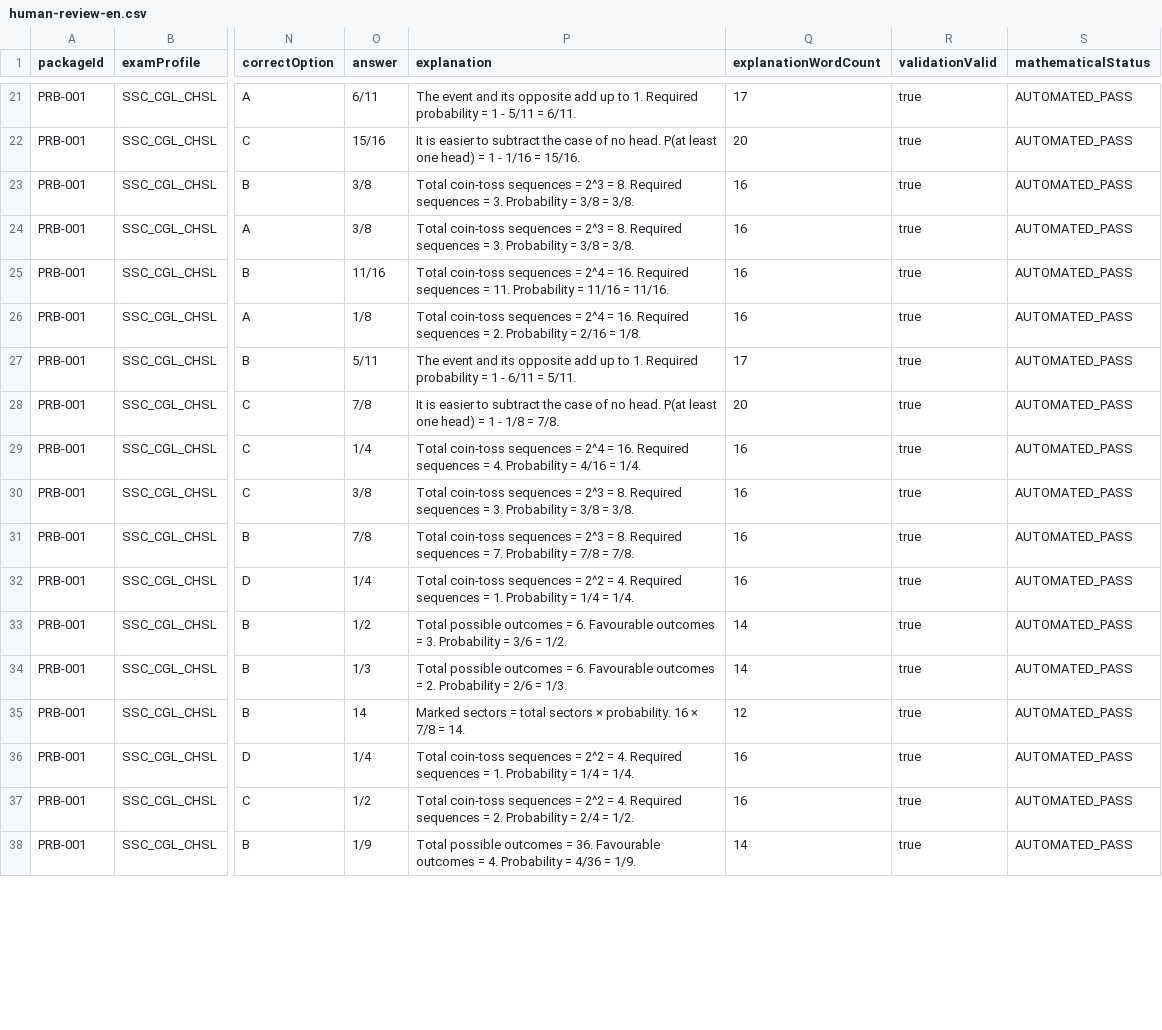
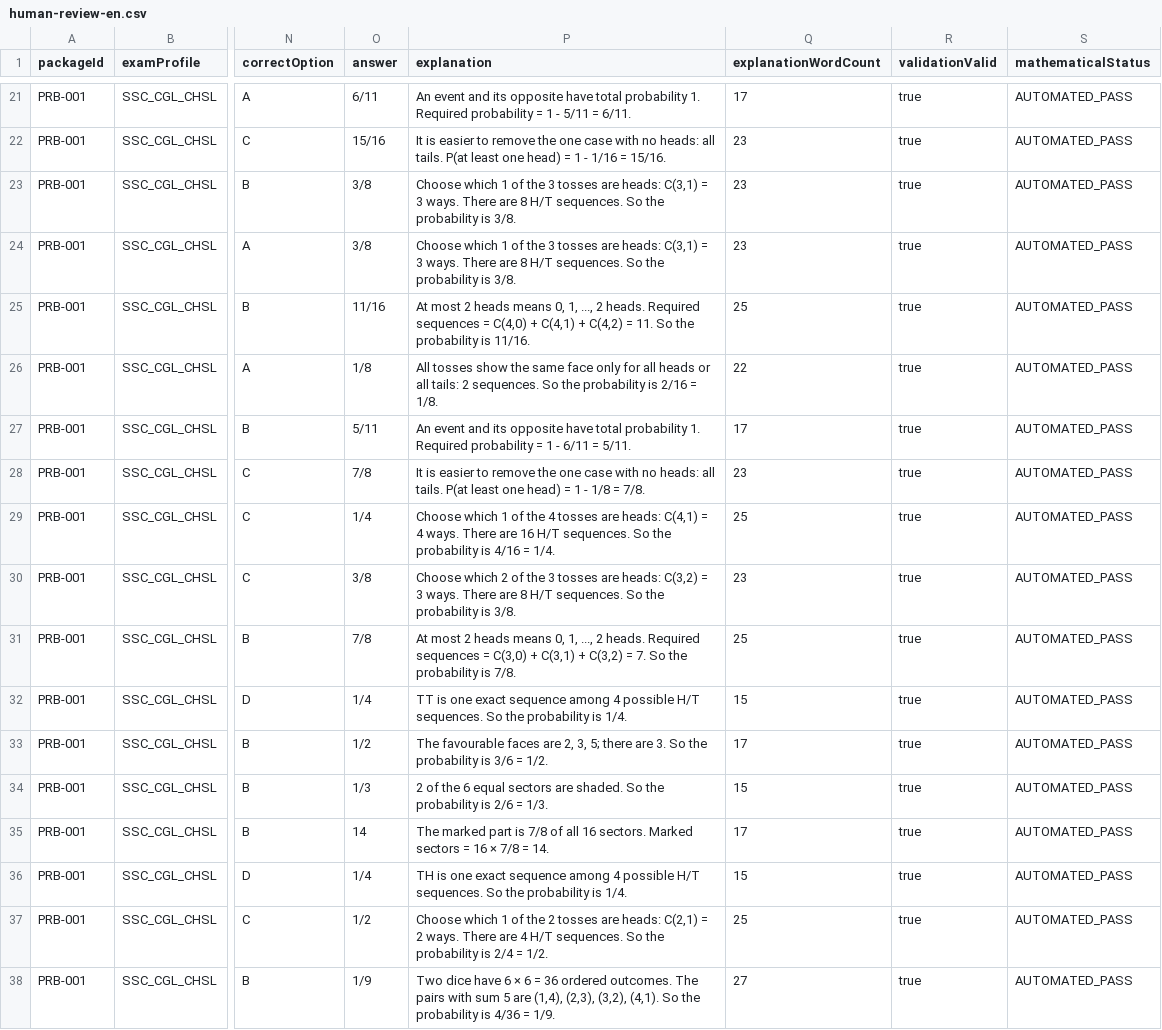
Before and after one commit to gurudhiman75-hash/Functional-Interface, a CSV file: artifacts/api-server/src/quant-v4/topics/Probability/PRB-001/human-review-en.csv, drawn as a sheet; only a part is shown, gaps mark what is left out; the diff covers the shown part only; the diff names each change by its address in the sheet, - before the commit and + after, or states it on an @@ line.

```diff
--- a/artifacts/api-server/src/quant-v4/topics/Probability/PRB-001/human-review-en.csv
+++ b/artifacts/api-server/src/quant-v4/topics/Probability/PRB-001/human-review-en.csv
-P21 (explanation): The event and its opposite add up to 1. Required…
+P21 (explanation): An event and its opposite have total probability 1. Required…
-P22 (explanation): …easier to subtract the case of no head. P(at least…
+P22 (explanation): …easier to remove the one case with no heads: all tails. P(at least…
-Q22 (explanationWordCount): 20
+Q22 (explanationWordCount): 23
-P23:P24 (explanation): Total coin-toss sequences = 2^3 = 8. Required sequences = 3. Probability = 3/8 = 3/8.
+P23:P24 (explanation): Choose which 1 of the 3 tosses are heads: C(3,1) = 3 ways. There are 8 H/T sequences. So the probability is 3/8.
-Q23:Q24 (explanationWordCount): 16
+Q23:Q24 (explanationWordCount): 23
-P25 (explanation): Total coin-toss sequences = 2^4 = 16. Required sequences = 11. Probability = 11/16 = 11/16.
+P25 (explanation): At most 2 heads means 0, 1, ..., 2 heads. Required sequences = C(4,0) + C(4,1) + C(4,2) = 11. So the probability is 11/16.
-Q25 (explanationWordCount): 16
+Q25 (explanationWordCount): 25
-P26 (explanation): Total coin-toss sequences = 2^4 = 16. Required sequences = 2. Probability = 2/16 =…
+P26 (explanation): All tosses show the same face only for all heads or all tails: 2 sequences. So the probability is 2/16 =…
-Q26 (explanationWordCount): 16
+Q26 (explanationWordCount): 22
-P27 (explanation): The event and its opposite add up to 1. Required…
+P27 (explanation): An event and its opposite have total probability 1. Required…
-P28 (explanation): …easier to subtract the case of no head. P(at least…
+P28 (explanation): …easier to remove the one case with no heads: all tails. P(at least…
-Q28 (explanationWordCount): 20
+Q28 (explanationWordCount): 23
-P29 (explanation): Total coin-toss sequences = 2^4 = 16. Required sequences = 4. Probability = 4/16 =…
+P29 (explanation): Choose which 1 of the 4 tosses are heads: C(4,1) = 4 ways. There are 16 H/T sequences. So the probability is 4/16 =…
-Q29 (explanationWordCount): 16
+Q29 (explanationWordCount): 25
-P30 (explanation): Total coin-toss sequences = 2^3 = 8. Required sequences = 3. Probability = 3/8 = 3/8.
+P30 (explanation): Choose which 2 of the 3 tosses are heads: C(3,2) = 3 ways. There are 8 H/T sequences. So the probability is 3/8.
-Q30 (explanationWordCount): 16
+Q30 (explanationWordCount): 23
-P31 (explanation): Total coin-toss sequences = 2^3 = 8. Required sequences = 7. Probability = 7/8 = 7/8.
+P31 (explanation): At most 2 heads means 0, 1, ..., 2 heads. Required sequences = C(3,0) + C(3,1) + C(3,2) = 7. So the probability is 7/8.
-Q31 (explanationWordCount): 16
+Q31 (explanationWordCount): 25
-P32 (explanation): Total coin-toss sequences = 2^2 = 4. Required sequences = 1. Probability = 1/4 = 1/4.
+P32 (explanation): TT is one exact sequence among 4 possible H/T sequences. So the probability is 1/4.
-Q32 (explanationWordCount): 16
+Q32 (explanationWordCount): 15
-P33 (explanation): Total possible outcomes = 6. Favourable outcomes = 3. Probability = 3/6 =…
+P33 (explanation): The favourable faces are 2, 3, 5; there are 3. So the probability is 3/6 =…
-Q33 (explanationWordCount): 14
+Q33 (explanationWordCount): 17
-P34 (explanation): Total possible outcomes = 6. Favourable outcomes = 2. Probability = 2/6 =…
+P34 (explanation): 2 of the 6 equal sectors are shaded. So the probability is 2/6 =…
-Q34 (explanationWordCount): 14
+Q34 (explanationWordCount): 15
-P35 (explanation): Marked sectors = total sectors × probability. 16 ×…
+P35 (explanation): The marked part is 7/8 of all 16 sectors. Marked sectors = 16 ×…
-Q35 (explanationWordCount): 12
+Q35 (explanationWordCount): 17
-P36 (explanation): Total coin-toss sequences = 2^2 = 4. Required sequences = 1. Probability = 1/4 = 1/4.
+P36 (explanation): TH is one exact sequence among 4 possible H/T sequences. So the probability is 1/4.
-Q36 (explanationWordCount): 16
+Q36 (explanationWordCount): 15
-P37 (explanation): Total coin-toss sequences = 2^2 = 4. Required sequences = 2. Probability = 2/4 =…
+P37 (explanation): Choose which 1 of the 2 tosses are heads: C(2,1) = 2 ways. There are 4 H/T sequences. So the probability is 2/4 =…
-Q37 (explanationWordCount): 16
+Q37 (explanationWordCount): 25
-P38 (explanation): Total possible outcomes = 36. Favourable outcomes = 4. Probability = 4/36 =…
+P38 (explanation): Two dice have 6 × 6 = 36 ordered outcomes. The pairs with sum 5 are (1,4), (2,3), (3,2), (4,1). So the probability is 4/36 =…
-Q38 (explanationWordCount): 14
+Q38 (explanationWordCount): 27
```
Also changed, not shown: 109 edited cells elsewhere in this file, artifacts/api-server/src/quant-v4/topics/Probability/PRB-002/human-review-en.csv, 1 other file.
